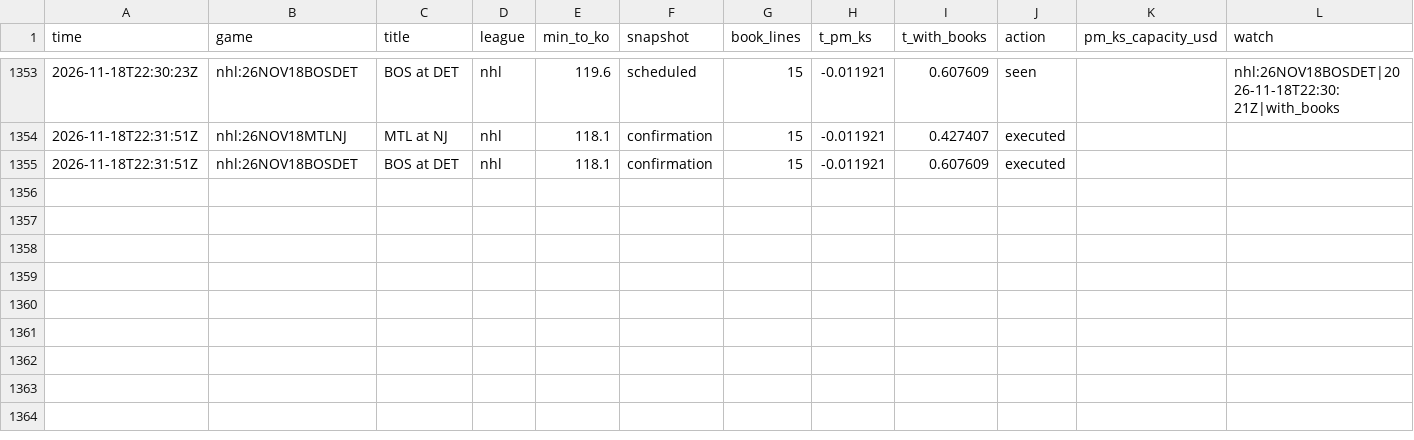
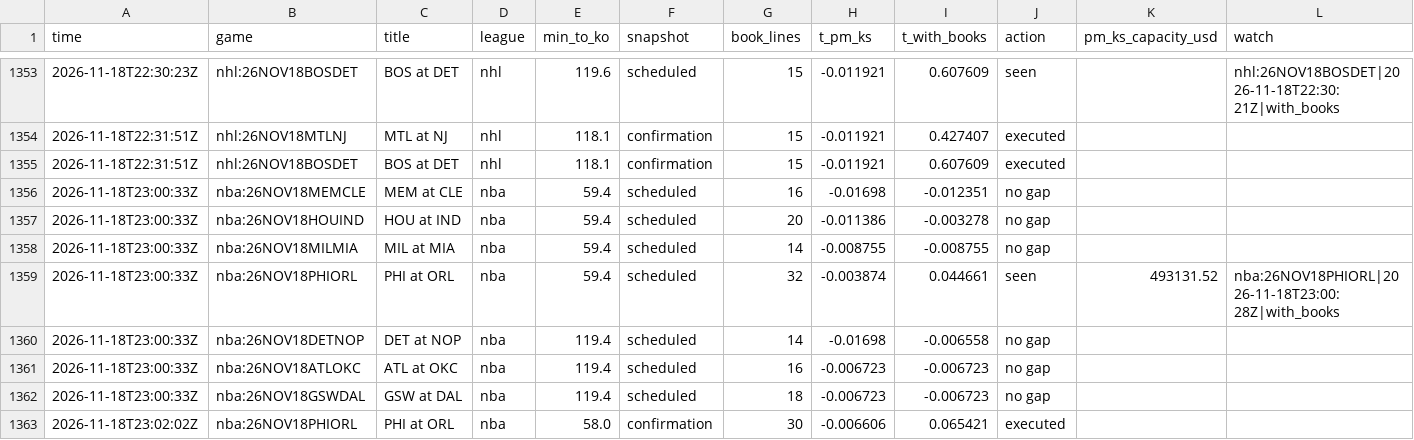
Before and after one commit to TFGdeprova/tfg-upf-test, a CSV file: results/opportunities_books.csv, drawn as a sheet; only a part is shown, gaps mark what is left out; rows hold the shown columns only; the diff names each change by its address in the sheet, - before the commit and + after, or states it on an @@ line.

```diff
--- a/results/opportunities_books.csv
+++ b/results/opportunities_books.csv
+row 1356: 2026-11-18T23:00:33Z | nba:26NOV18MEMCLE | MEM at CLE | nba | 59.4 | scheduled | 16 | -0.01698 | -0.012351 | no gap
+row 1357: 2026-11-18T23:00:33Z | nba:26NOV18HOUIND | HOU at IND | nba | 59.4 | scheduled | 20 | -0.011386 | -0.003278 | no gap
+row 1358: 2026-11-18T23:00:33Z | nba:26NOV18MILMIA | MIL at MIA | nba | 59.4 | scheduled | 14 | -0.008755 | -0.008755 | no gap
+row 1359: 2026-11-18T23:00:33Z | nba:26NOV18PHIORL | PHI at ORL | nba | 59.4 | scheduled | 32 | -0.003874 | 0.044661 | seen | 493131.52 | nba:26NOV18PHIORL|2026-11-18T23:00:28Z|with_books
+row 1360: 2026-11-18T23:00:33Z | nba:26NOV18DETNOP | DET at NOP | nba | 119.4 | scheduled | 14 | -0.01698 | -0.006558 | no gap
+row 1361: 2026-11-18T23:00:33Z | nba:26NOV18ATLOKC | ATL at OKC | nba | 119.4 | scheduled | 16 | -0.006723 | -0.006723 | no gap
+row 1362: 2026-11-18T23:00:33Z | nba:26NOV18GSWDAL | GSW at DAL | nba | 119.4 | scheduled | 18 | -0.006723 | -0.006723 | no gap
+row 1363: 2026-11-18T23:02:02Z | nba:26NOV18PHIORL | PHI at ORL | nba | 58.0 | confirmation | 30 | -0.006606 | 0.065421 | executed
```
Also changed, not shown: results/depth.csv, results/rechecks.csv, 6 other files.
